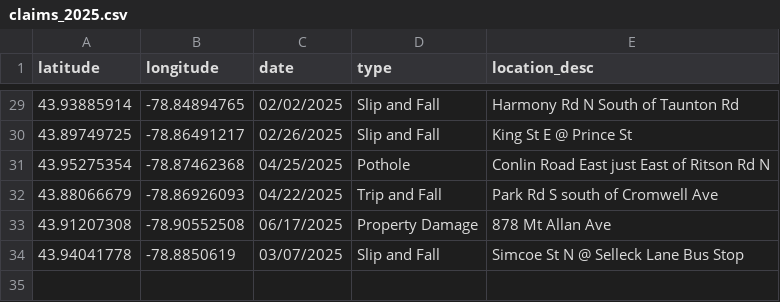
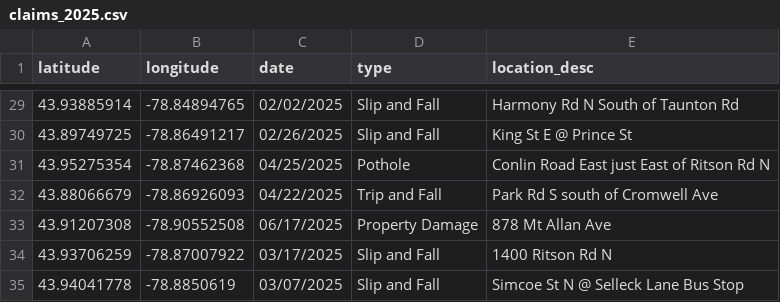
Before and after one commit to Raufaem/2025-claims-map, a CSV file: claims_2025.csv, drawn as a sheet; only a part is shown, gaps mark what is left out; the diff names each change by its address in the sheet, - before the commit and + after, or states it on an @@ line.

Commit message:
Add files via upload

```diff
--- a/claims_2025.csv
+++ b/claims_2025.csv
+row 34: 43.93706259 | -78.87007922 | 03/17/2025 | Slip and Fall | 1400 Ritson Rd N
```
